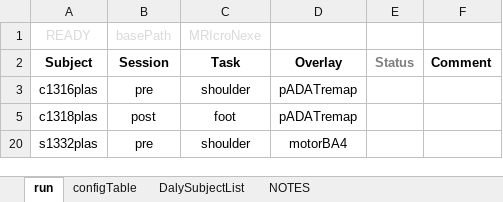
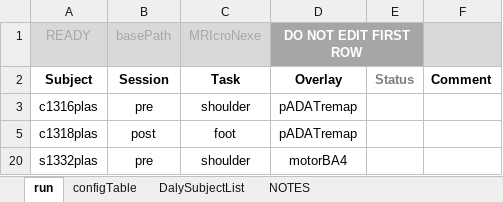
Before and after one commit to baluneboy/biomedken, an Excel workbook: csharp_sandbox/ExcelWorkbook_fMRI/fmri_customized.xlsm, sheet run, drawn as a sheet; values as stored, in another font and other column widths than the file's, no borders; conditional formats not drawn; the diff names each change by its address in the sheet, - before the commit and + after, or states it on an @@ line.

```diff
--- a/csharp_sandbox/ExcelWorkbook_fMRI/fmri_customized.xlsm (sheet run)
+++ b/csharp_sandbox/ExcelWorkbook_fMRI/fmri_customized.xlsm (sheet run)
@@ A1:C1 fill: none → #D9D9D9, text colour: #D9D9D9 → #A6A6A6 @@
-D1: (empty)
+D1: DO NOT EDIT FIRST ROW
-D1:E1 fill: none
+D1:E1 fill: #A6A6A6
+D1:E1 merged
-F1 fill: none
+F1 fill: #D9D9D9
```
Also changed, not shown: sheet DalySubjectList, 4 other files.
